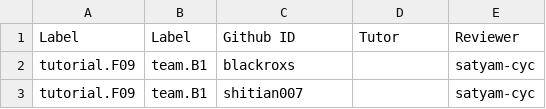
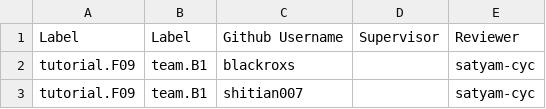
Before and after one commit to nus-cs2103/nus-se-pr-bot, a CSV file: data-B.csv, drawn as a sheet; only a part is shown.

```diff
--- a/data-B.csv
+++ b/data-B.csv
@@ -1,2 +1,2 @@
-Label,Label,Github ID,Tutor,Reviewer
+Label,Label,Github Username,Supervisor,Reviewer
 tutorial.F09,team.B1,blackroxs,,satyam-cyc
```
Also changed, not shown: data-A.csv.
